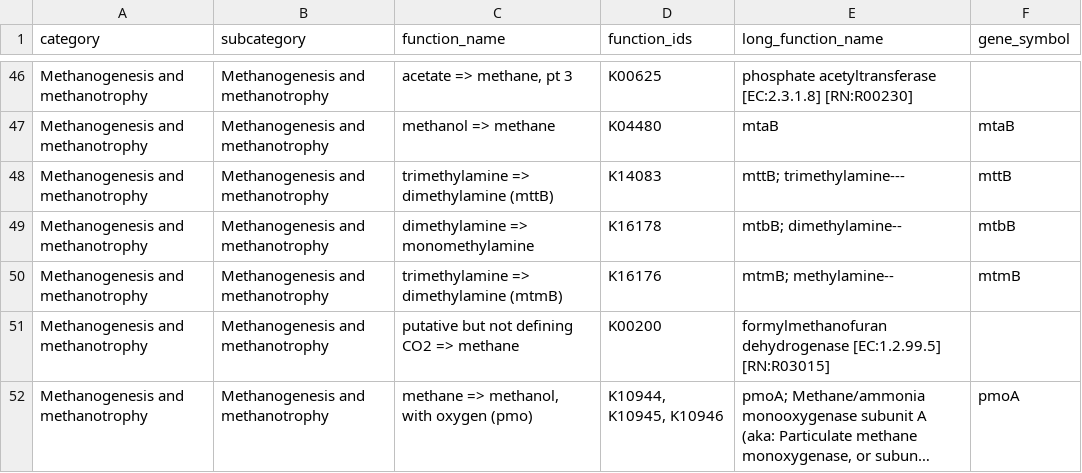
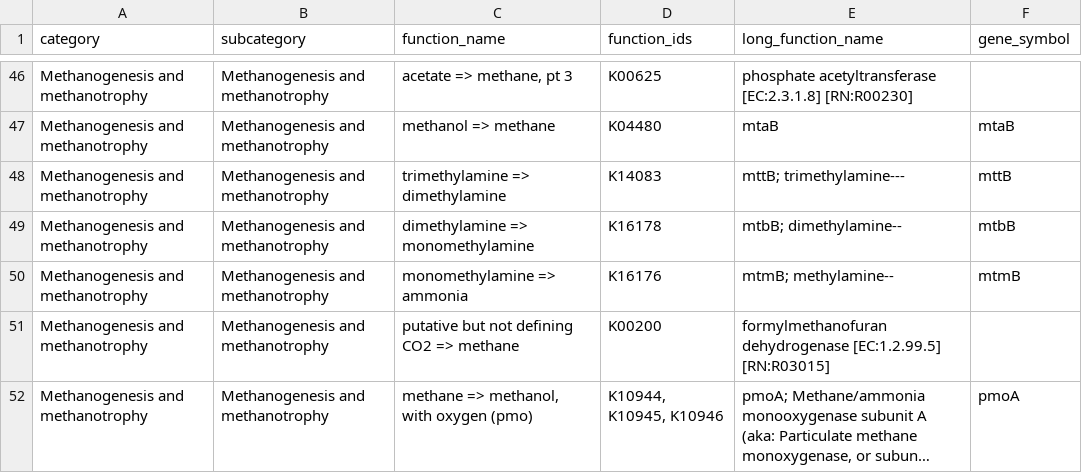
Before and after one commit to WrightonLabCSU/DRAM, a TSV file: data/function_heatmap_form.tsv, drawn as a sheet; only a part is shown, gaps mark what is left out; long unchanged cells end in ….

Commit message:
Fix mttb and mtmb categories in function_heatmap_form.tsv

```diff
--- a/data/function_heatmap_form.tsv
+++ b/data/function_heatmap_form.tsv
@@ -47,5 +47,5 @@ Methanogenesis and methanotrophy	Methanogenesis and methanotrophy	acetate => met
 Methanogenesis and methanotrophy	Methanogenesis and methanotrophy	methanol => methane	K04480	mtaB	mtaB
-Methanogenesis and methanotrophy	Methanogenesis and methanotrophy	trimethylamine => dimethylamine (mttB)	K14083	mttB; trimethylamine---	mttB
+Methanogenesis and methanotrophy	Methanogenesis and methanotrophy	trimethylamine => dimethylamine	K14083	mttB; trimethylamine---	mttB
 Methanogenesis and methanotrophy	Methanogenesis and methanotrophy	dimethylamine => monomethylamine	K16178	mtbB; dimethylamine--	mtbB
-Methanogenesis and methanotrophy	Methanogenesis and methanotrophy	trimethylamine => dimethylamine (mtmB)	K16176	mtmB; methylamine--	mtmB
+Methanogenesis and methanotrophy	Methanogenesis and methanotrophy	monomethylamine => ammonia	K16176	mtmB; methylamine--	mtmB
 Methanogenesis and methanotrophy	Methanogenesis and methanotrophy	putative but not defining CO2 => methane	K00200	formylmethanofuran dehydrogenase [EC:1.2.99.5] [RN:R03015]
```
